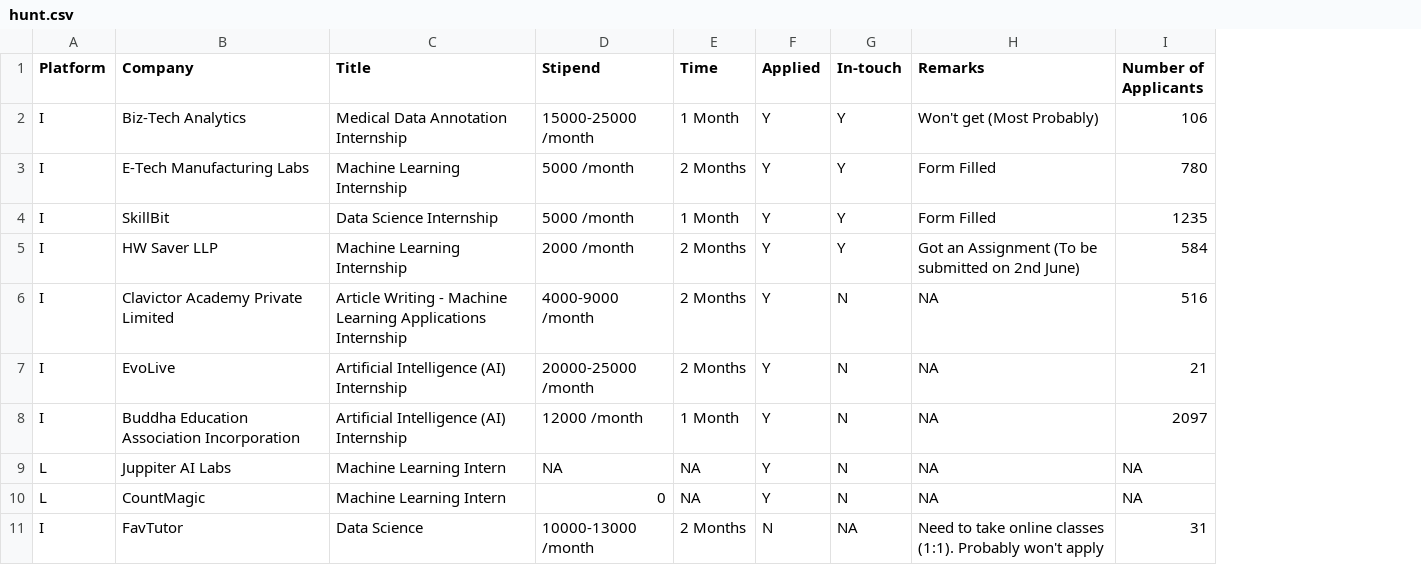
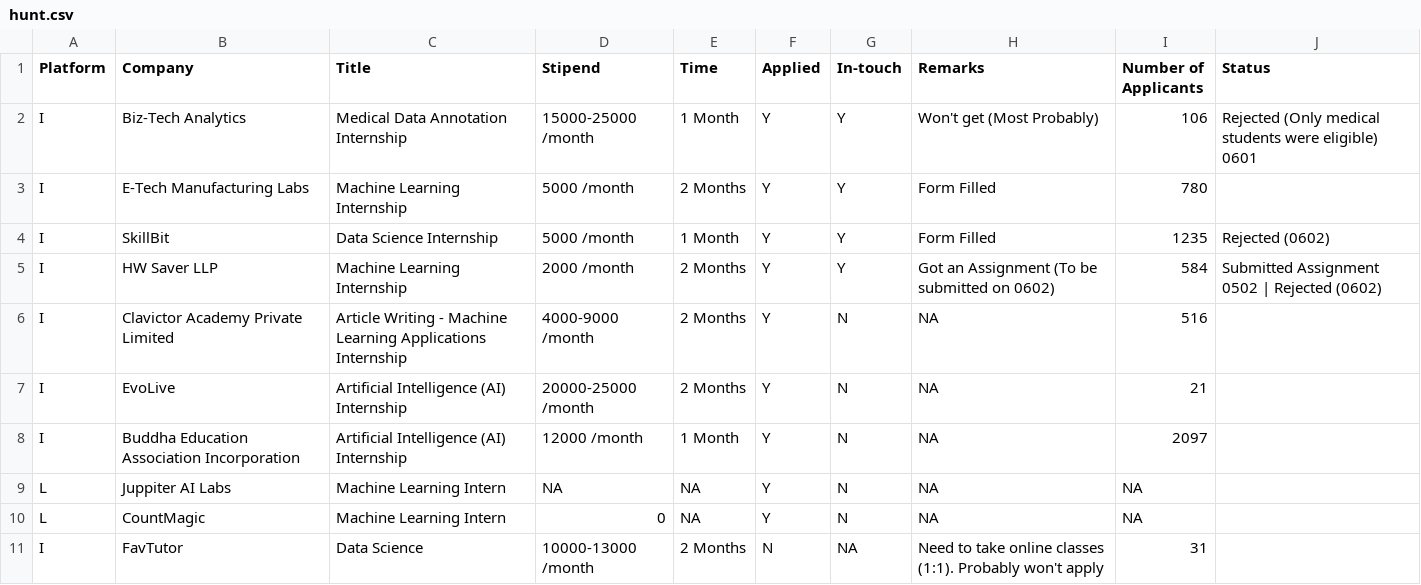
Before and after one commit to Hari31416/Placement, a CSV file: hunt.csv, drawn as a sheet; only a part is shown; the diff names each change by its address in the sheet, - before the commit and + after, or states it on an @@ line.

```diff
--- a/hunt.csv
+++ b/hunt.csv
+column J (Status), rows 2-5: Rejected (Only medical students were eligible) 0601 |  | Rejected (0602) | Submitted Assignment 0502 | Rejected (0602)
-H5 (Remarks): Got an Assignment (To be submitted on 2nd June)
+H5 (Remarks): Got an Assignment (To be submitted on 0602)
```
Also changed, not shown: 4 other files.
